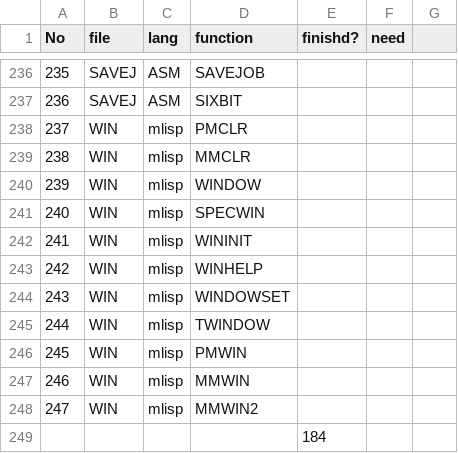
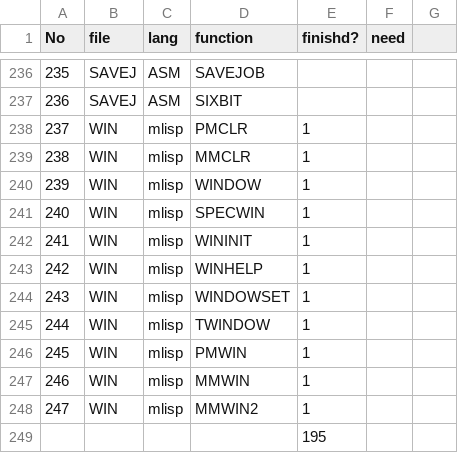
Before and after one commit to sazare/LispZone, a CSV file: parrydoc/progress.csv, drawn as a sheet; only a part is shown, gaps mark what is left out.

Commit message:
pudate the progress.csv 	modified:   ../parrydoc/progress.csv

```diff
--- a/parrydoc/progress.csv
+++ b/parrydoc/progress.csv
@@ -237,13 +237,13 @@ No,file,lang,function,finishd?,need,
 236,SAVEJ,ASM,SIXBIT ,,,
-237,WIN,mlisp,PMCLR ,,,
-238,WIN,mlisp,MMCLR ,,,
-239,WIN,mlisp,WINDOW ,,,
-240,WIN,mlisp,SPECWIN ,,,
-241,WIN,mlisp,WININIT ,,,
-242,WIN,mlisp,WINHELP ,,,
-243,WIN,mlisp,WINDOWSET ,,,
-244,WIN,mlisp,TWINDOW ,,,
-245,WIN,mlisp,PMWIN ,,,
-246,WIN,mlisp,MMWIN ,,,
-247,WIN,mlisp,MMWIN2,,,
-,,,,184,,
+237,WIN,mlisp,PMCLR ,1,,
+238,WIN,mlisp,MMCLR ,1,,
+239,WIN,mlisp,WINDOW ,1,,
+240,WIN,mlisp,SPECWIN ,1,,
+241,WIN,mlisp,WININIT ,1,,
+242,WIN,mlisp,WINHELP ,1,,
+243,WIN,mlisp,WINDOWSET ,1,,
+244,WIN,mlisp,TWINDOW ,1,,
+245,WIN,mlisp,PMWIN ,1,,
+246,WIN,mlisp,MMWIN ,1,,
+247,WIN,mlisp,MMWIN2,1,,
+,,,,195,,
```
